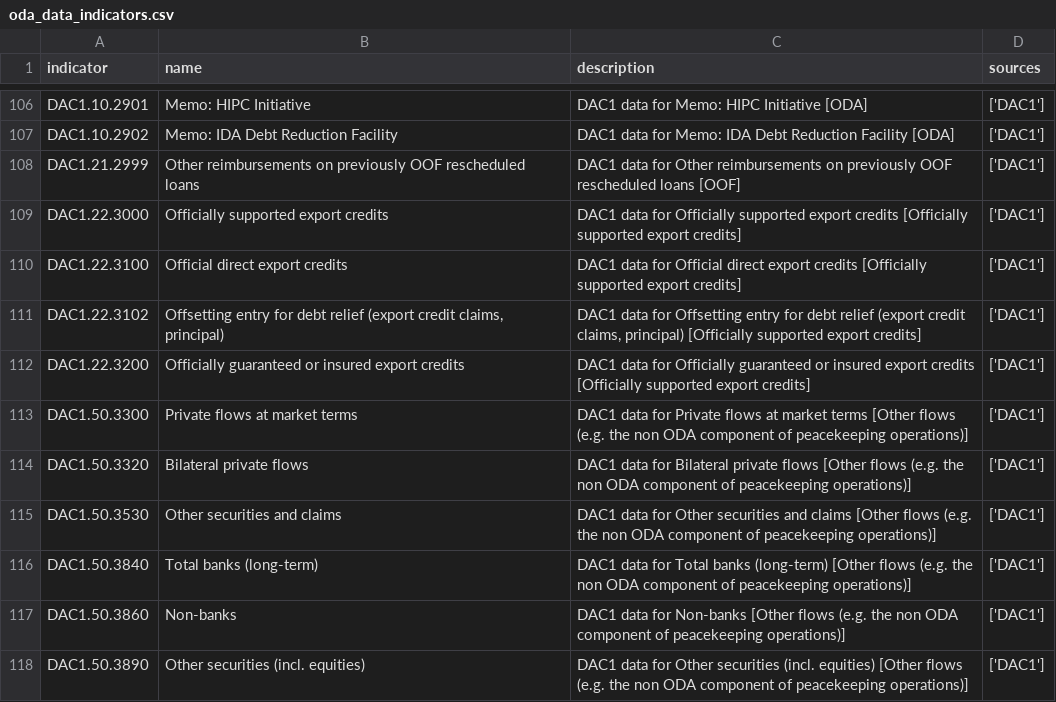
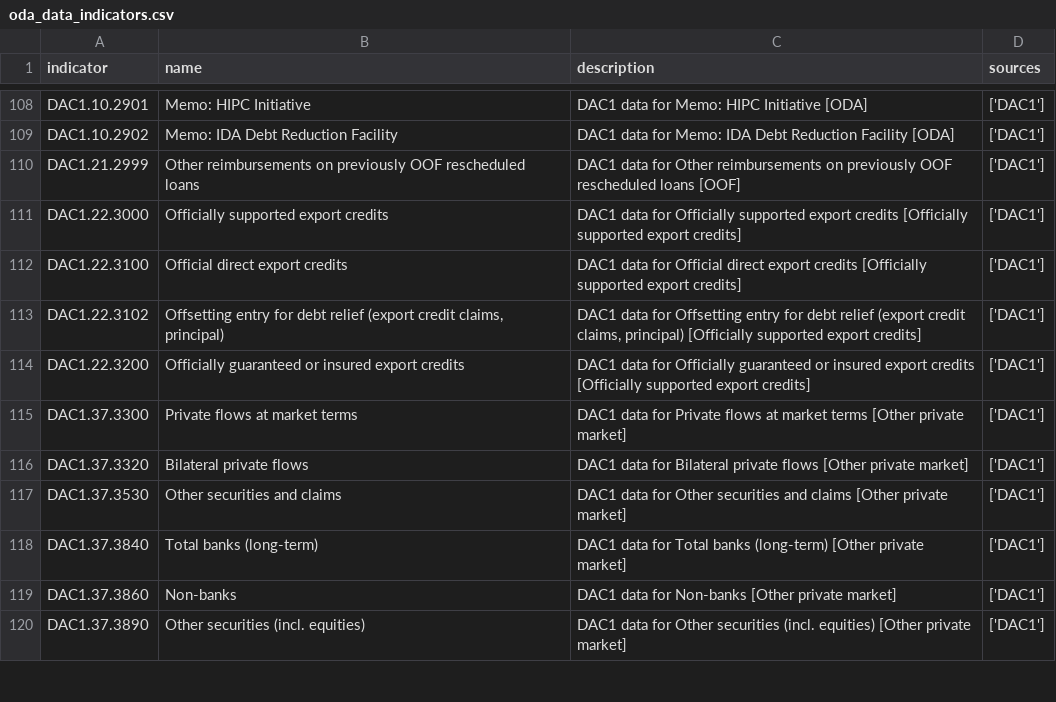
Before and after one commit to ONEcampaign/oda_data_package, a CSV file: src/oda_data/oda_data_indicators.csv, drawn as a sheet; only a part is shown, gaps mark what is left out; the diff covers the shown part only.

Commit message:
feat: refresh DAC1 indicator catalogue + fix generator bug (2.7.0) (#161)
Regenerate the DAC1 indicator catalogue from the current OECD DAC1
flow-type classification in dac1_aid_flow_types.json.

- Fix dac1_aid_flow_type_mapping(): read `flowtype_code` (the actual JSON
  key) instead of the non-existent `flow_type` — this KeyError had made the
  DAC1 indicator generator unrunnable. Drop the now-redundant int(flow) cast.
- Add flow types 5 ("Total official and private flows") and 1021
  ("Memo items (mobilisation and blended finance)") to flow_types.json.
- Regenerate dac1_indicators.json and oda_data_indicators.csv: 17 indicator
  codes change flow-type segment (same data), 2 new indicators added
  (DAC1.10.1623 Debt buybacks, DAC1.37.1030 offsetting entry for debt relief).
  No indicators removed; non-DAC1 catalogues untouched.
- Add tests/unit/indicators/test_dac1_oecd.py (28 tests) covering the
  generator and mapping loaders (previously 0% coverage).
- Bump version 2.6.0 -> 2.7.0; document the code changes + migration in
  CHANGELOG.md and docs.

All 543 tests pass; ruff/ty/pre-commit green.

```diff
--- a/src/oda_data/oda_data_indicators.csv
+++ b/src/oda_data/oda_data_indicators.csv
@@ -112,7 +114,7 @@ DAC1.22.3102,"Offsetting entry for debt relief (export credit claims, principal)
 DAC1.22.3200,Officially guaranteed or insured export credits,DAC1 data for Officially guaranteed or insured export credits [Officially supported export credits],['DAC1']
-DAC1.50.3300,Private flows at market terms,DAC1 data for Private flows at market terms [Other flows (e.g. the non ODA component of peacekeeping operations)],['DAC1']
-DAC1.50.3320,Bilateral private flows,DAC1 data for Bilateral private flows [Other flows (e.g. the non ODA component of peacekeeping operations)],['DAC1']
-DAC1.50.3530,Other securities and claims,DAC1 data for Other securities and claims [Other flows (e.g. the non ODA component of peacekeeping operations)],['DAC1']
-DAC1.50.3840,Total banks (long-term),DAC1 data for Total banks (long-term) [Other flows (e.g. the non ODA component of peacekeeping operations)],['DAC1']
-DAC1.50.3860,Non-banks,DAC1 data for Non-banks [Other flows (e.g. the non ODA component of peacekeeping operations)],['DAC1']
-DAC1.50.3890,Other securities (incl. equities),DAC1 data for Other securities (incl. equities) [Other flows (e.g. the non ODA component of peacekeeping operations)],['DAC1']
+DAC1.37.3300,Private flows at market terms,DAC1 data for Private flows at market terms [Other private market],['DAC1']
+DAC1.37.3320,Bilateral private flows,DAC1 data for Bilateral private flows [Other private market],['DAC1']
+DAC1.37.3530,Other securities and claims,DAC1 data for Other securities and claims [Other private market],['DAC1']
+DAC1.37.3840,Total banks (long-term),DAC1 data for Total banks (long-term) [Other private market],['DAC1']
+DAC1.37.3860,Non-banks,DAC1 data for Non-banks [Other private market],['DAC1']
+DAC1.37.3890,Other securities (incl. equities),DAC1 data for Other securities (incl. equities) [Other private market],['DAC1']
```
Also changed, not shown: 2 added rows and 22 edited cells elsewhere in this file, 9 other files.
